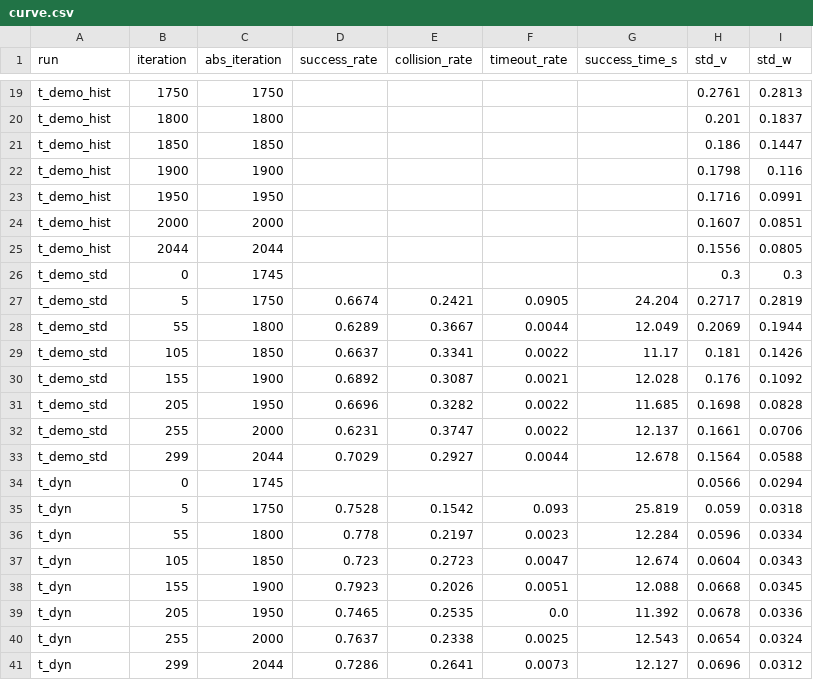
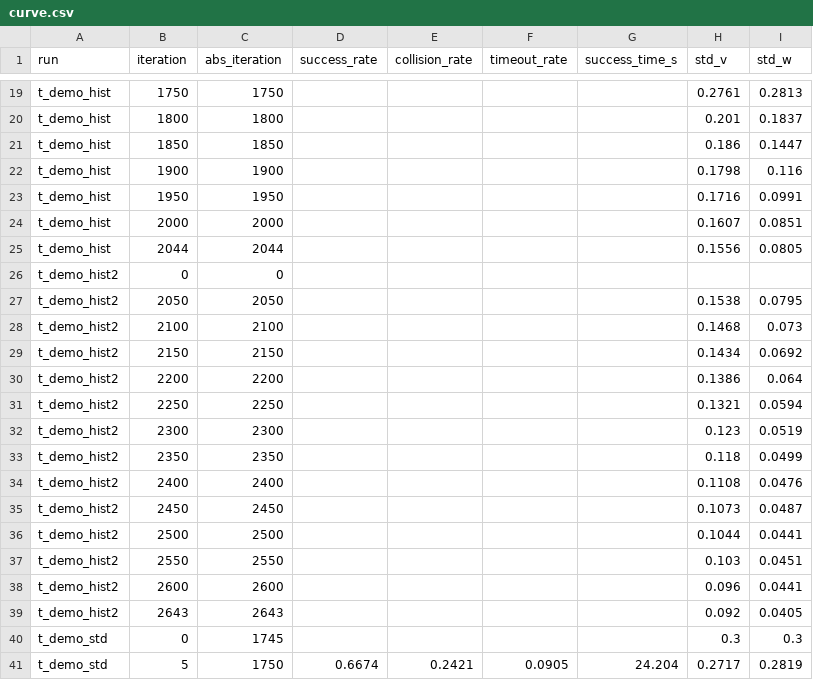
Before and after one commit to PJW-1/roscamp-pode-drive, a CSV file: docs/rl_tracks_2026-11-26/results/curve.csv, drawn as a sheet; only a part is shown, gaps mark what is left out; the shorter side is filled out with more unchanged rows; the diff names each change by its address in the sheet, - before the commit and + after, or states it on an @@ line.

```diff
--- a/docs/rl_tracks_2026-11-26/results/curve.csv
+++ b/docs/rl_tracks_2026-11-26/results/curve.csv
+row 26: t_demo_hist2 | 0 | 0
+row 27: t_demo_hist2 | 2050 | 2050 |  |  |  |  | 0.1538 | 0.0795
+row 28: t_demo_hist2 | 2100 | 2100 |  |  |  |  | 0.1468 | 0.073
+row 29: t_demo_hist2 | 2150 | 2150 |  |  |  |  | 0.1434 | 0.0692
+row 30: t_demo_hist2 | 2200 | 2200 |  |  |  |  | 0.1386 | 0.064
+row 31: t_demo_hist2 | 2250 | 2250 |  |  |  |  | 0.1321 | 0.0594
+row 32: t_demo_hist2 | 2300 | 2300 |  |  |  |  | 0.123 | 0.0519
+row 33: t_demo_hist2 | 2350 | 2350 |  |  |  |  | 0.118 | 0.0499
+row 34: t_demo_hist2 | 2400 | 2400 |  |  |  |  | 0.1108 | 0.0476
+row 35: t_demo_hist2 | 2450 | 2450 |  |  |  |  | 0.1073 | 0.0487
+row 36: t_demo_hist2 | 2500 | 2500 |  |  |  |  | 0.1044 | 0.0441
+row 37: t_demo_hist2 | 2550 | 2550 |  |  |  |  | 0.103 | 0.0451
+row 38: t_demo_hist2 | 2600 | 2600 |  |  |  |  | 0.096 | 0.0441
+row 39: t_demo_hist2 | 2643 | 2643 |  |  |  |  | 0.092 | 0.0405
```
Also changed, not shown: docs/rl_tracks_2026-11-26/results/cells.csv, docs/rl_tracks_2026-11-26/results/paired.csv, 5 other files.
